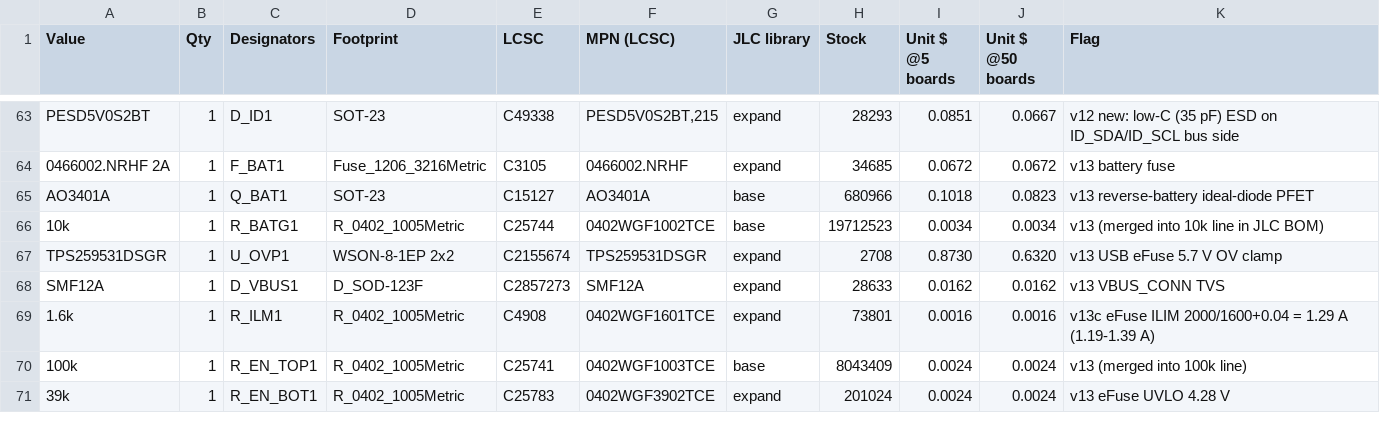
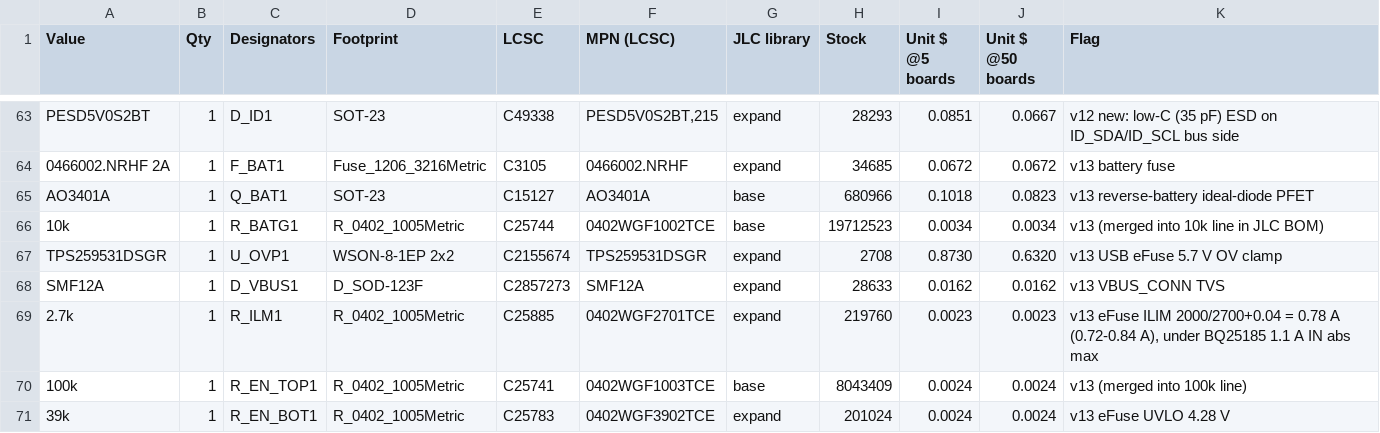
Before and after one commit to illiapliukhin/leds, a CSV file: manufacturing/mono_electronics/v13/BOM_mono_electronics_v13_annotated.csv, drawn as a sheet; only a part is shown, gaps mark what is left out.

Commit message:
mono_electronics v13d: revert R_ILM1 to 2.7k (C25885, 0.78 A eFuse limit < BQ25185 1.1 A abs max); keep U_OVP1 thermal copper/vias; abs-max note reverted; gates clean; BOM/fab regen

```diff
--- a/manufacturing/mono_electronics/v13/BOM_mono_electronics_v13_annotated.csv
+++ b/manufacturing/mono_electronics/v13/BOM_mono_electronics_v13_annotated.csv
@@ -68,3 +68,3 @@ TPS259531DSGR,1,U_OVP1,WSON-8-1EP 2x2,C2155674,TPS259531DSGR,expand,2708,0.8730,
 SMF12A,1,D_VBUS1,D_SOD-123F,C2857273,SMF12A,expand,28633,0.0162,0.0162,v13 VBUS_CONN TVS
-1.6k,1,R_ILM1,R_0402_1005Metric,C4908,0402WGF1601TCE,expand,73801,0.0016,0.0016,v13c eFuse ILIM 2000/1600+0.04 = 1.29 A (1.19-1.39 A)
+2.7k,1,R_ILM1,R_0402_1005Metric,C25885,0402WGF2701TCE,expand,219760,0.0023,0.0023,"v13 eFuse ILIM 2000/2700+0.04 = 0.78 A (0.72-0.84 A), under BQ25185 1.1 A IN abs max"
 100k,1,R_EN_TOP1,R_0402_1005Metric,C25741,0402WGF1003TCE,base,8043409,0.0024,0.0024,v13 (merged into 100k line)
```
Also changed, not shown: 38 other files.
